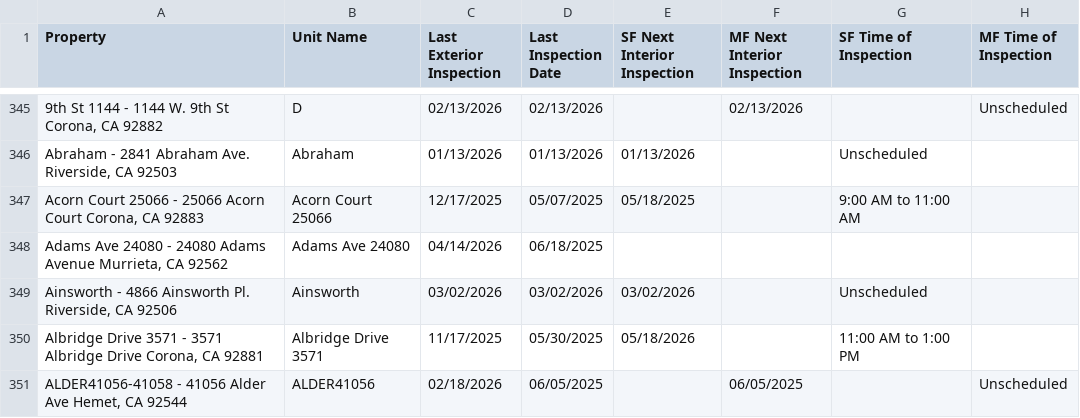
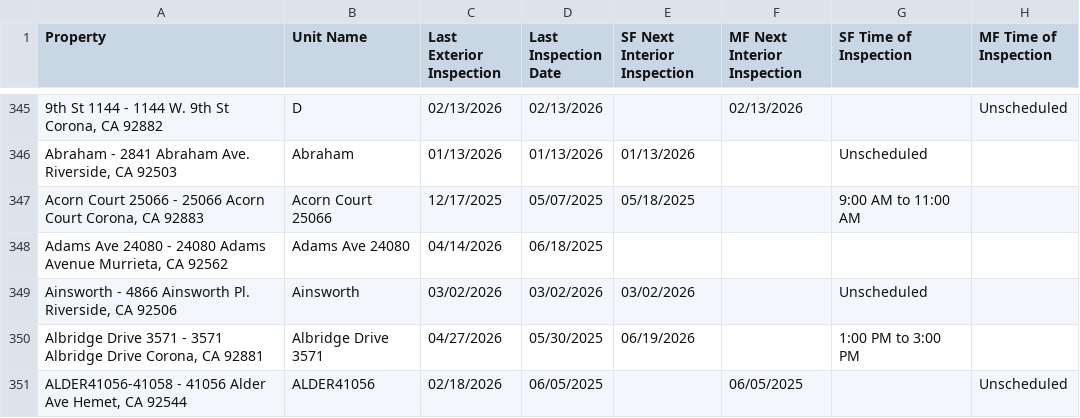
Before and after one commit to ryconnpm/inspection-portal, a CSV file: data/report.csv, drawn as a sheet; only a part is shown, gaps mark what is left out; the diff covers the shown part only; the diff names each change by its address in the sheet, - before the commit and + after, or states it on an @@ line.

Commit message:
Auto-update inspection report

```diff
--- a/data/report.csv
+++ b/data/report.csv
-C350 (Last Exterior Inspection): 11/17/2025
+C350 (Last Exterior Inspection): 04/27/2026
-E350 (SF Next Interior Inspection): 05/18/2026
+E350 (SF Next Interior Inspection): 06/19/2026
-G350 (SF Time of Inspection): 11:00 AM to 1:00 PM
+G350 (SF Time of Inspection): 1:00 PM to 3:00 PM
```
Also changed, not shown: 2 removed rows and 21 edited cells elsewhere in this file.
